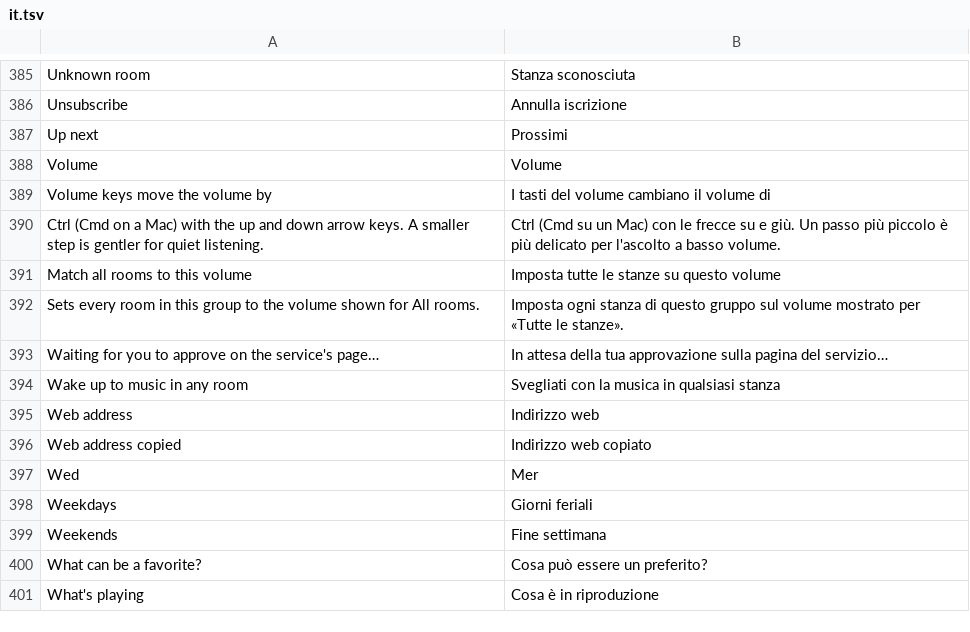
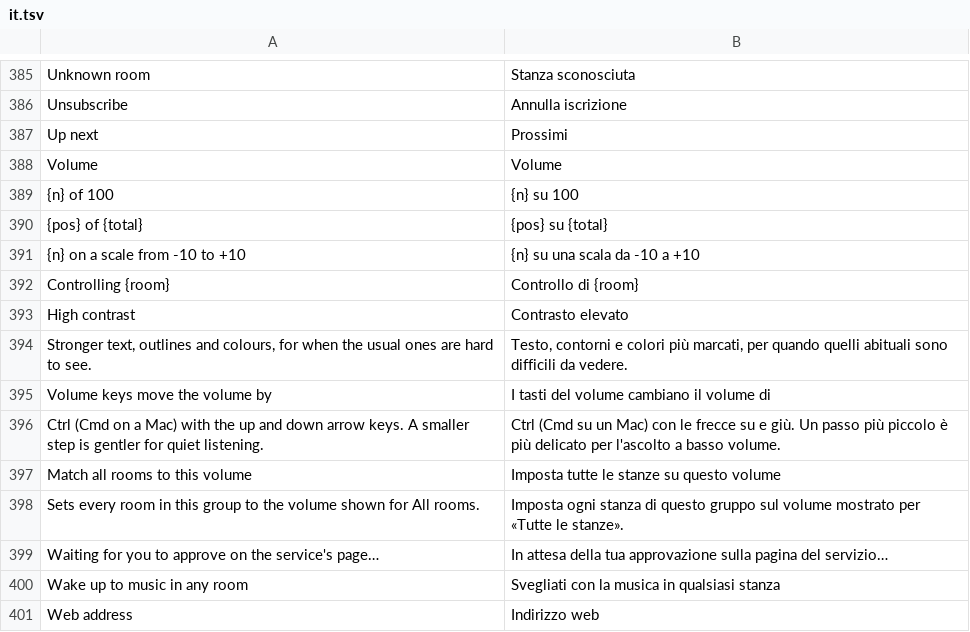
Before and after one commit to ChrispyGee/Roomtone, a TSV file: locales/it.tsv, drawn as a sheet; only a part is shown, gaps mark what is left out; the shorter side is filled out with more unchanged rows.

```diff
--- a/locales/it.tsv
+++ b/locales/it.tsv
@@ -388,2 +388,8 @@ Up next	Prossimi
 Volume	Volume
+{n} of 100	{n} su 100
+{pos} of {total}	{pos} su {total}
+{n} on a scale from -10 to +10	{n} su una scala da -10 a +10
+Controlling {room}	Controllo di {room}
+High contrast	Contrasto elevato
+Stronger text, outlines and colours, for when the usual ones are hard to see.	Testo, contorni e colori più marcati, per quando quelli abituali sono difficili da vedere.
 Volume keys move the volume by	I tasti del volume cambiano il volume di
```
Also changed, not shown: locales/de.tsv, locales/es.tsv, 15 other files.
